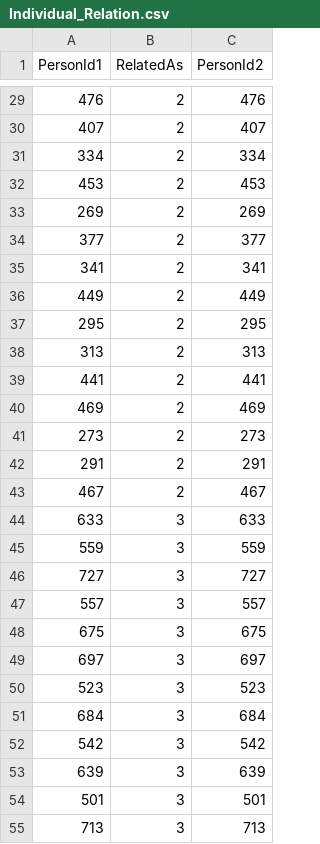
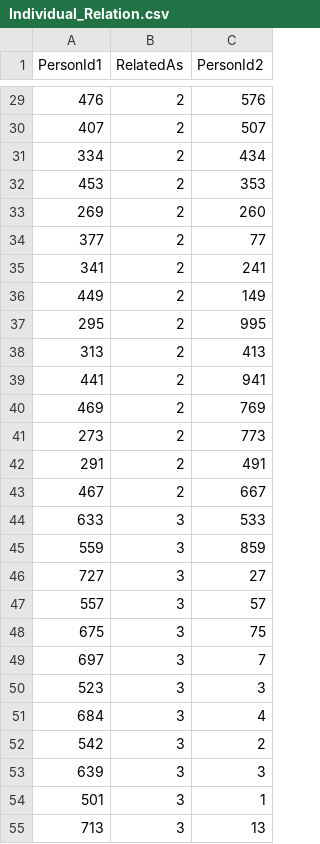
Before and after one commit to aidancasey/MYOBNeo4JHerokuChallange, a CSV file: csv_data/Individual_Relation.csv, drawn as a sheet; only a part is shown, gaps mark what is left out; the diff covers the shown part only; the diff names each change by its address in the sheet, - before the commit and + after, or states it on an @@ line.

```diff
--- a/csv_data/Individual_Relation.csv
+++ b/csv_data/Individual_Relation.csv
-C29 (PersonId2): 476
+C29 (PersonId2): 576
-C30 (PersonId2): 407
+C30 (PersonId2): 507
-C31 (PersonId2): 334
+C31 (PersonId2): 434
-C32 (PersonId2): 453
+C32 (PersonId2): 353
-C33 (PersonId2): 269
+C33 (PersonId2): 260
-C34 (PersonId2): 377
+C34 (PersonId2): 77
-C35 (PersonId2): 341
+C35 (PersonId2): 241
-C36 (PersonId2): 449
+C36 (PersonId2): 149
-C37 (PersonId2): 295
+C37 (PersonId2): 995
-C38 (PersonId2): 313
+C38 (PersonId2): 413
-C39 (PersonId2): 441
+C39 (PersonId2): 941
-C40 (PersonId2): 469
+C40 (PersonId2): 769
-C41 (PersonId2): 273
+C41 (PersonId2): 773
-C42 (PersonId2): 291
+C42 (PersonId2): 491
-C43 (PersonId2): 467
+C43 (PersonId2): 667
-C44 (PersonId2): 633
+C44 (PersonId2): 533
-C45 (PersonId2): 559
+C45 (PersonId2): 859
-C46 (PersonId2): 727
+C46 (PersonId2): 27
-C47 (PersonId2): 557
+C47 (PersonId2): 57
-C48 (PersonId2): 675
+C48 (PersonId2): 75
-C49 (PersonId2): 697
+C49 (PersonId2): 7
-C50 (PersonId2): 523
+C50 (PersonId2): 3
-C51 (PersonId2): 684
+C51 (PersonId2): 4
-C52 (PersonId2): 542
+C52 (PersonId2): 2
-C53 (PersonId2): 639
+C53 (PersonId2): 3
-C54 (PersonId2): 501
+C54 (PersonId2): 1
-C55 (PersonId2): 713
+C55 (PersonId2): 13
```
Also changed, not shown: 72 edited cells elsewhere in this file, csv_data/Employee.csv, csv_data/Partner.csv, 9 other files.
